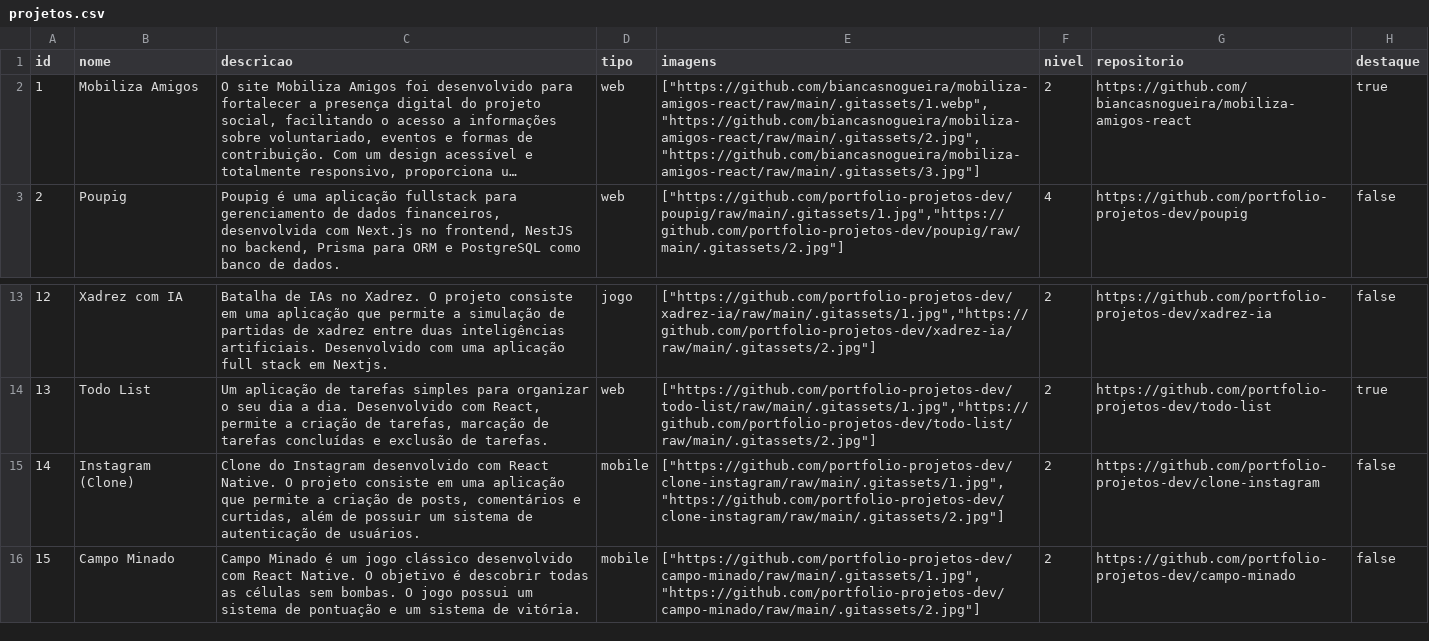
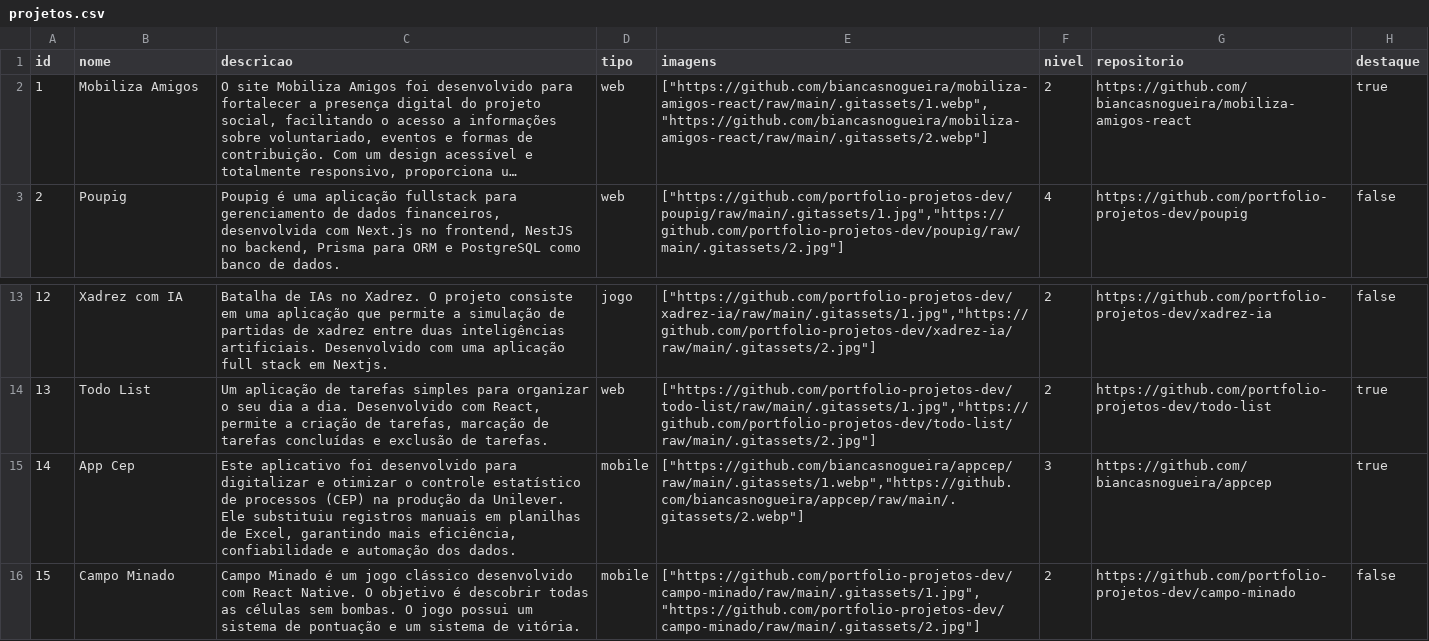
Before and after one commit to biancasnogueira/portfolio-bianca, a CSV file: backend/prisma/data/projetos.csv, drawn as a sheet; only a part is shown, gaps mark what is left out; long unchanged cells end in …; the diff names each change by its address in the sheet, - before the commit and + after, or states it on an @@ line.

Commit message:
feat: adição de novos projetos no backend

```diff
--- a/backend/prisma/data/projetos.csv
+++ b/backend/prisma/data/projetos.csv
-E2 (imagens): ["https://github.com/biancasnogueira/mobiliza-amigos-react/raw/main/.gitassets/1.webp","https://github.com/biancasnogueira/mobiliza-amigos-react/raw/main/.gitassets/2.jpg","https://github.com/biancasnogueira/mobiliza-amigos-react/raw/main/.gitassets/3.jpg"]
+E2 (imagens): ["https://github.com/biancasnogueira/mobiliza-amigos-react/raw/main/.gitassets/1.webp","https://github.com/biancasnogueira/mobiliza-amigos-react/raw/main/.gitassets/2.webp"]
-B15 (nome): Instagram (Clone)
+B15 (nome): App Cep
-C15 (descricao): Clone do Instagram desenvolvido com React Native. O projeto consiste em uma aplicação que permite a criação de posts, comentários e curtidas, além de possuir um sistema de autenticação de usuários.
+C15 (descricao): Este aplicativo foi desenvolvido para digitalizar e otimizar o controle estatístico de processos (CEP) na produção da Unilever. Ele substituiu registros manuais em planilhas de Excel, garantindo mais eficiência, confiabilidade e automação dos dados.
-E15 (imagens): ["https://github.com/portfolio-projetos-dev/clone-instagram/raw/main/.gitassets/1.jpg","https://github.com/portfolio-projetos-dev/clone-instagram/raw/main/.gitassets/2.jpg"]
+E15 (imagens): ["https://github.com/biancasnogueira/appcep/raw/main/.gitassets/1.webp","https://github.com/biancasnogueira/appcep/raw/main/.gitassets/2.webp"]
-F15 (nivel): 2
+F15 (nivel): 3
-G15 (repositorio): https://github.com/portfolio-projetos-dev/clone-instagram
+G15 (repositorio): https://github.com/biancasnogueira/appcep
-H15 (destaque): false
+H15 (destaque): true
```
